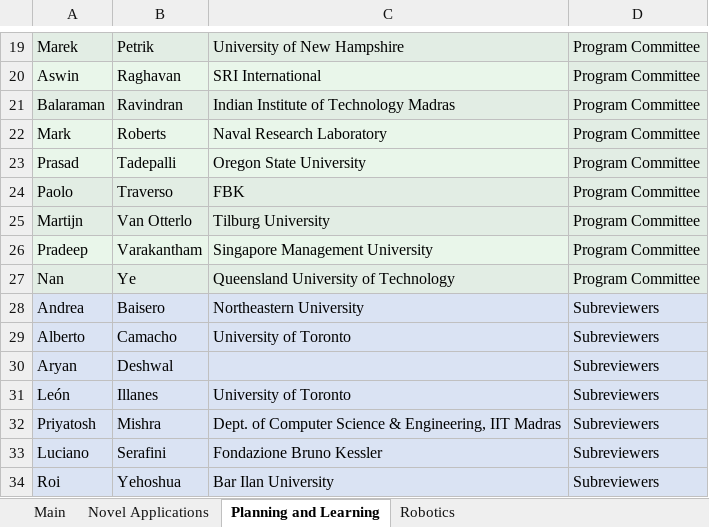
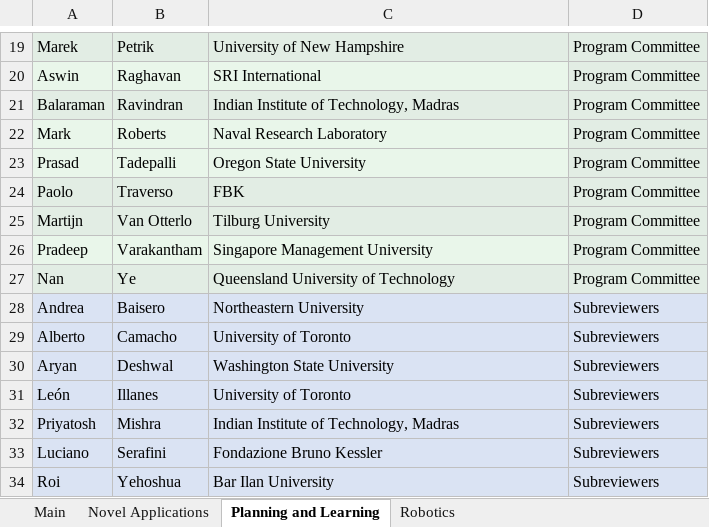
Before and after one commit to TathagataChakraborti/TathagataChakraborti.github.io, an Excel workbook: pagegen/icaps19_info/ICAPS-2019_PC.xlsx, sheet Planning and Learning, drawn as a sheet; only a part is shown, gaps mark what is left out; values as stored, in another font and other column widths than the file's, no borders; the diff names each change by its address in the sheet, - before the commit and + after, or states it on an @@ line.

```diff
--- a/pagegen/icaps19_info/ICAPS-2019_PC.xlsx (sheet Planning and Learning)
+++ b/pagegen/icaps19_info/ICAPS-2019_PC.xlsx (sheet Planning and Learning)
-C21: Indian Institute of Technology Madras
+C21: Indian Institute of Technology, Madras
-C30: (empty)
+C30: Washington State University
-C32: Dept. of Computer Science & Engineering, IIT Madras
+C32: Indian Institute of Technology, Madras
```
Also changed, not shown: sheet Main, sheet Novel Applications, sheet Robotics, 1 other file.
